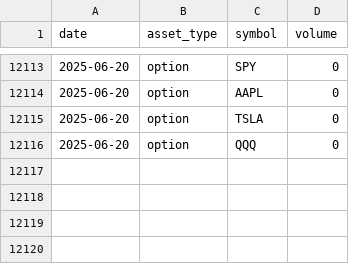
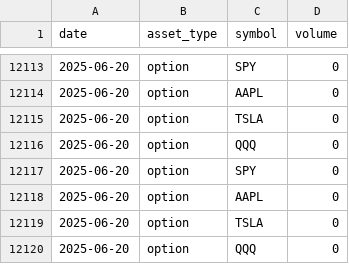
Before and after one commit to amorton45/market-volume-tracker, a CSV file: daily_volumes.csv, drawn as a sheet; only a part is shown, gaps mark what is left out; the diff names each change by its address in the sheet, - before the commit and + after, or states it on an @@ line.

```diff
--- a/daily_volumes.csv
+++ b/daily_volumes.csv
+row 12117: 2025-06-20 | option | SPY | 0
+row 12118: 2025-06-20 | option | AAPL | 0
+row 12119: 2025-06-20 | option | TSLA | 0
+row 12120: 2025-06-20 | option | QQQ | 0
```
